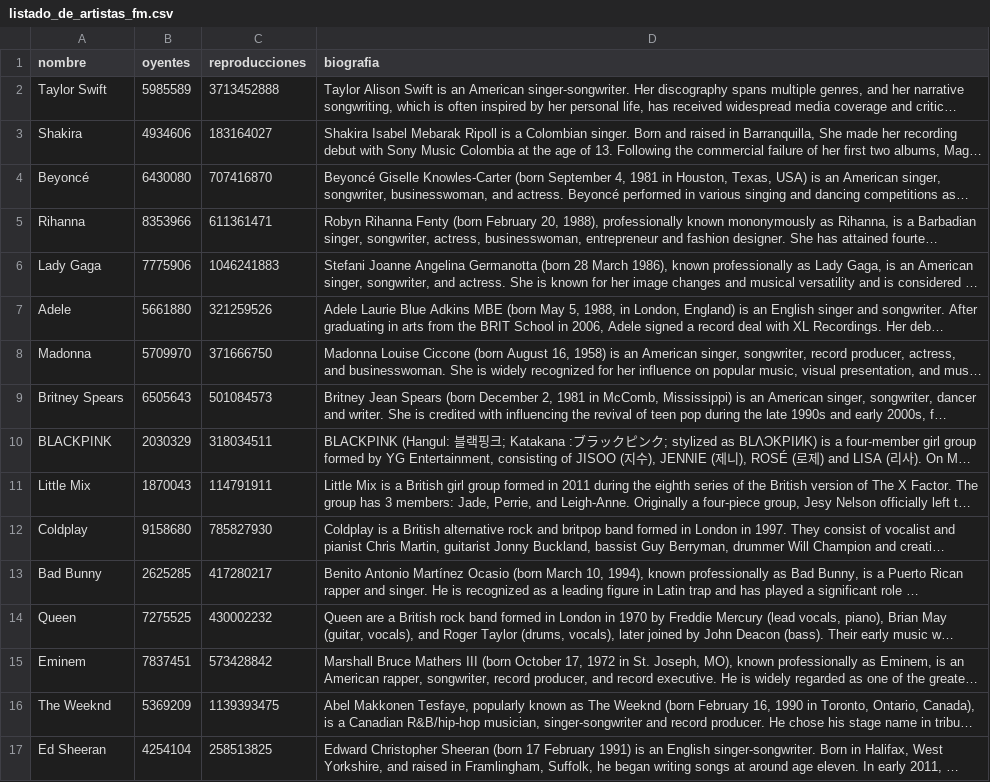
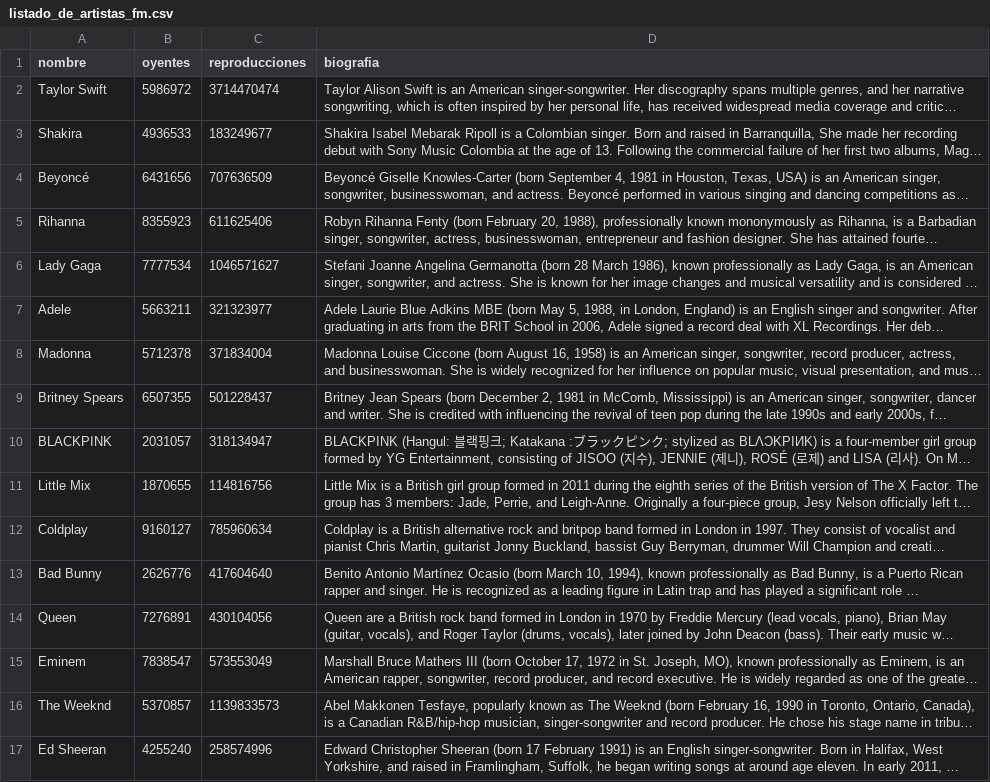
Before and after one commit to Adalab/proyecto-da-promo-67-modulo2-team-1, a CSV file: listado_de_artistas_fm.csv, drawn as a sheet; only a part is shown; long unchanged cells end in …; the diff covers the shown part only; the diff names each change by its address in the sheet, - before the commit and + after, or states it on an @@ line.

```diff
--- a/listado_de_artistas_fm.csv
+++ b/listado_de_artistas_fm.csv
-B2 (oyentes): 5985589
+B2 (oyentes): 5986972
-C2 (reproducciones): 3713452888
+C2 (reproducciones): 3714470474
-B3 (oyentes): 4934606
+B3 (oyentes): 4936533
-C3 (reproducciones): 183164027
+C3 (reproducciones): 183249677
-B4 (oyentes): 6430080
+B4 (oyentes): 6431656
-C4 (reproducciones): 707416870
+C4 (reproducciones): 707636509
-B5 (oyentes): 8353966
+B5 (oyentes): 8355923
-C5 (reproducciones): 611361471
+C5 (reproducciones): 611625406
-B6 (oyentes): 7775906
+B6 (oyentes): 7777534
-C6 (reproducciones): 1046241883
+C6 (reproducciones): 1046571627
-B7 (oyentes): 5661880
+B7 (oyentes): 5663211
-C7 (reproducciones): 321259526
+C7 (reproducciones): 321323977
-B8 (oyentes): 5709970
+B8 (oyentes): 5712378
-C8 (reproducciones): 371666750
+C8 (reproducciones): 371834004
-B9 (oyentes): 6505643
+B9 (oyentes): 6507355
-C9 (reproducciones): 501084573
+C9 (reproducciones): 501228437
-B10 (oyentes): 2030329
+B10 (oyentes): 2031057
-C10 (reproducciones): 318034511
+C10 (reproducciones): 318134947
-B11 (oyentes): 1870043
+B11 (oyentes): 1870655
-C11 (reproducciones): 114791911
+C11 (reproducciones): 114816756
-B12 (oyentes): 9158680
+B12 (oyentes): 9160127
-C12 (reproducciones): 785827930
+C12 (reproducciones): 785960634
-B13 (oyentes): 2625285
+B13 (oyentes): 2626776
-C13 (reproducciones): 417280217
+C13 (reproducciones): 417604640
-B14 (oyentes): 7275525
+B14 (oyentes): 7276891
-C14 (reproducciones): 430002232
+C14 (reproducciones): 430104056
-B15 (oyentes): 7837451
+B15 (oyentes): 7838547
-C15 (reproducciones): 573428842
+C15 (reproducciones): 573553049
-B16 (oyentes): 5369209
+B16 (oyentes): 5370857
-C16 (reproducciones): 1139393475
+C16 (reproducciones): 1139833573
-B17 (oyentes): 4254104
+B17 (oyentes): 4255240
-C17 (reproducciones): 258513825
+C17 (reproducciones): 258574996
```
Also changed, not shown: 29 edited cells elsewhere in this file, listado_de_albumes.csv, listado_de_canciones.csv, 1 other file.
